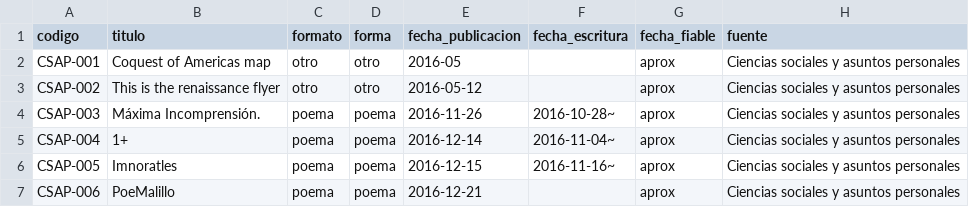
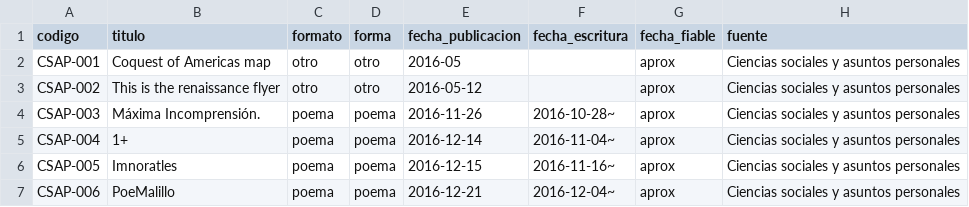
Before and after one commit to transcendingvictor/transcendingvictor.github.io, a CSV file: obra-completa/datos/catalogo.csv, drawn as a sheet; only a part is shown; the diff covers the shown part only; the diff names each change by its address in the sheet, - before the commit and + after, or states it on an @@ line.

```diff
--- a/obra-completa/datos/catalogo.csv
+++ b/obra-completa/datos/catalogo.csv
-F7 (fecha_escritura): (empty)
+F7 (fecha_escritura): 2016-12-04~
```
Also changed, not shown: 2 edited cells elsewhere in this file, 5 other files.
